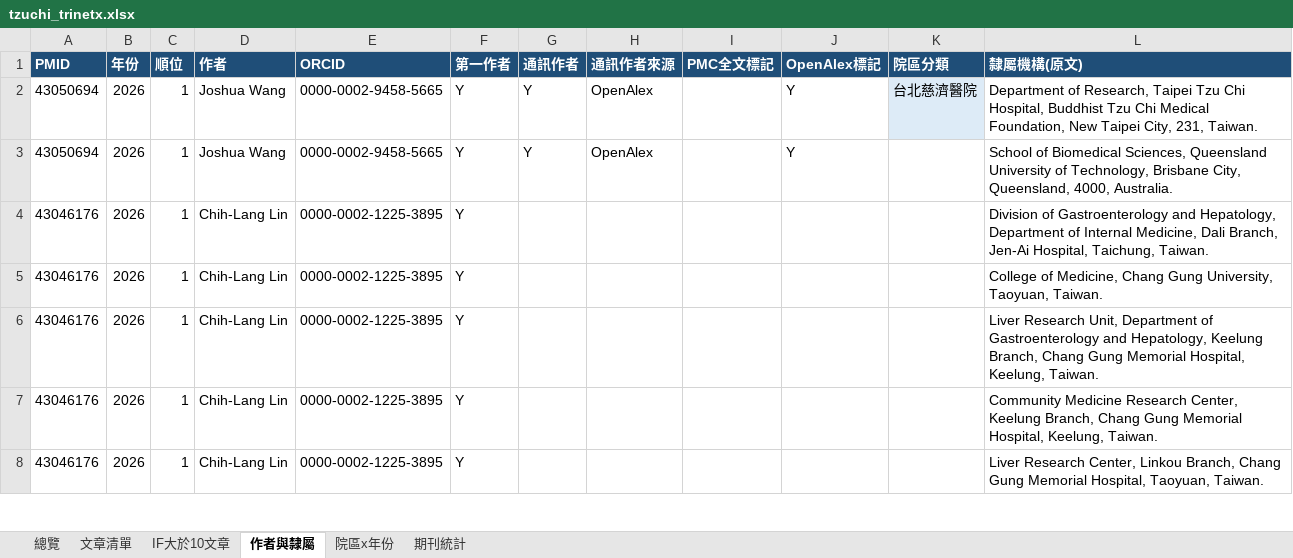
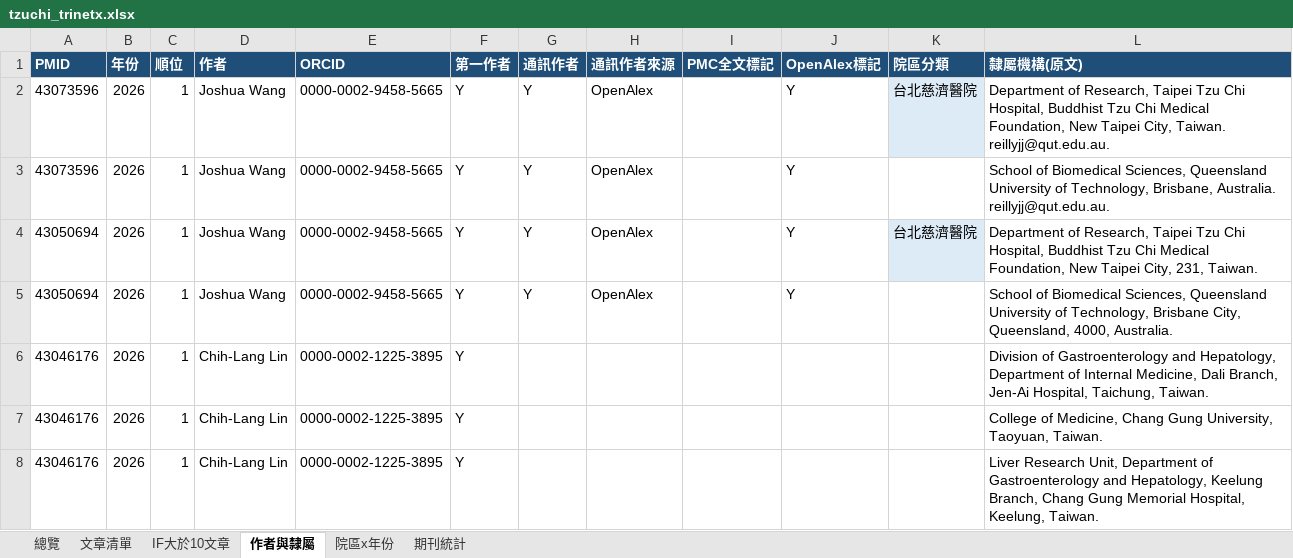
Before and after one commit to 96311123/-TriNetx-, an Excel workbook: docs/data/tzuchi_trinetx.xlsx, sheet 作者與隸屬, drawn as a sheet; only a part is shown; the shorter side is filled out with more unchanged rows; values as stored, in another font and other column widths than the file's, no borders; the diff names each change by its address in the sheet, - before the commit and + after, or states it on an @@ line.

```diff
--- a/docs/data/tzuchi_trinetx.xlsx (sheet 作者與隸屬)
+++ b/docs/data/tzuchi_trinetx.xlsx (sheet 作者與隸屬)
+row 2: 43073596 | 2026 | 1 | Joshua Wang | 0000-0002-9458-5665 | Y | Y | OpenAlex |  | Y | 台北慈濟醫院 | Department of Research, Taipei Tzu Chi Hospital, Buddhist Tzu Chi Medical Foundation, New Taipei City, Taiwan. reillyjj@qut.edu.au.
+row 3: 43073596 | 2026 | 1 | Joshua Wang | 0000-0002-9458-5665 | Y | Y | OpenAlex |  | Y |  | School of Biomedical Sciences, Queensland University of Technology, Brisbane, Australia. reillyjj@qut.edu.au.
```
Also changed, not shown: sheet 文章清單, sheet 總覽, sheet 院區x年份, sheet 期刊統計, 6 other files.
